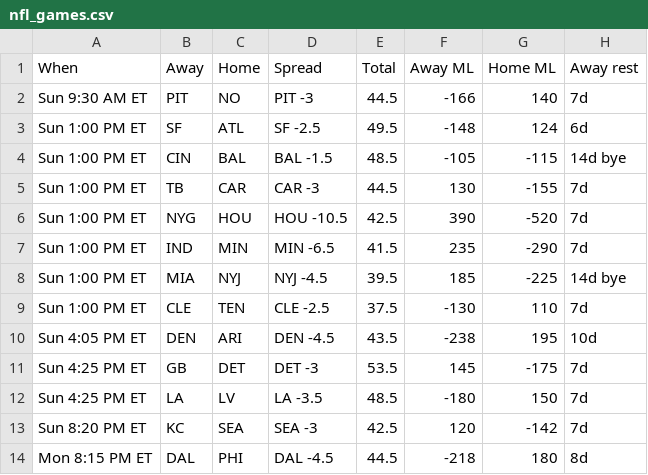
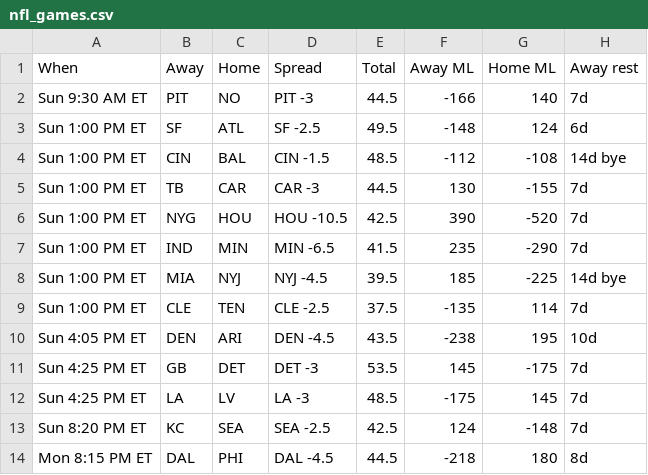
Before and after one commit to ECC370/stats, a CSV file: data/nfl_games.csv, drawn as a sheet; only a part is shown; the diff names each change by its address in the sheet, - before the commit and + after, or states it on an @@ line.

```diff
--- a/data/nfl_games.csv
+++ b/data/nfl_games.csv
-D4 (Spread): BAL -1.5
+D4 (Spread): CIN -1.5
-F4 (Away ML): -105
+F4 (Away ML): -112
-G4 (Home ML): -115
+G4 (Home ML): -108
-F9 (Away ML): -130
+F9 (Away ML): -135
-G9 (Home ML): 110
+G9 (Home ML): 114
-D12 (Spread): LA -3.5
+D12 (Spread): LA -3
-F12 (Away ML): -180
+F12 (Away ML): -175
-G12 (Home ML): 150
+G12 (Home ML): 145
-D13 (Spread): SEA -3
+D13 (Spread): SEA -2.5
-F13 (Away ML): 120
+F13 (Away ML): 124
-G13 (Home ML): -142
+G13 (Home ML): -148
```
Also changed, not shown: data/nba_games.csv, data/nba_injuries.csv, 8 other files.
